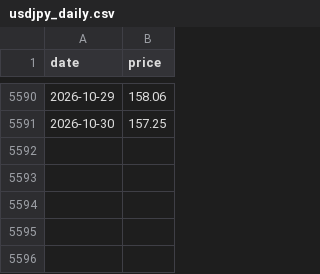
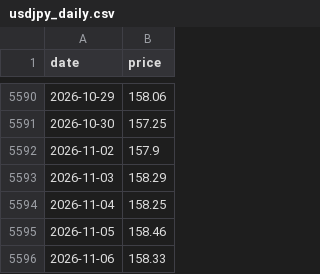
Before and after one commit to applejoker01-afk/fx-signal-monitor, a CSV file: data/usdjpy_daily.csv, drawn as a sheet; only a part is shown, gaps mark what is left out; the diff names each change by its address in the sheet, - before the commit and + after, or states it on an @@ line.

```diff
--- a/data/usdjpy_daily.csv
+++ b/data/usdjpy_daily.csv
+row 5592: 2026-11-02 | 157.9
+row 5593: 2026-11-03 | 158.29
+row 5594: 2026-11-04 | 158.25
+row 5595: 2026-11-05 | 158.46
+row 5596: 2026-11-06 | 158.33
```
Also changed, not shown: data/cot_jpy.csv, data/kf_params_history.csv, 1 other file.
